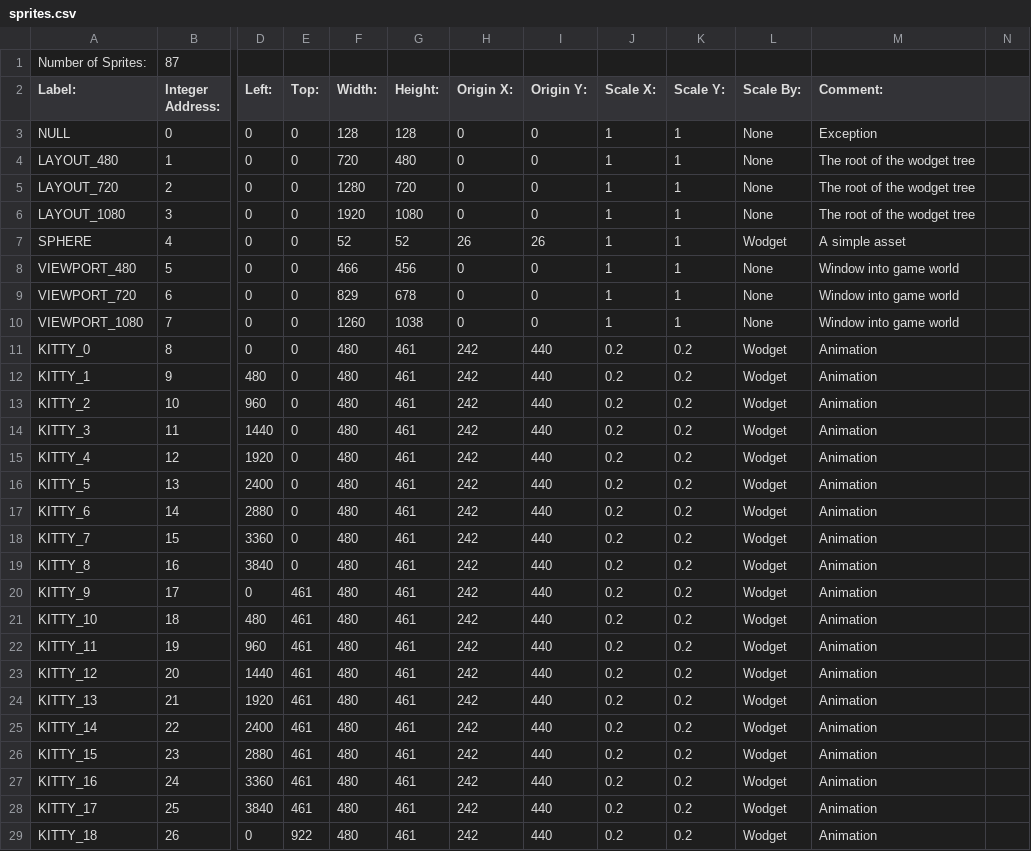
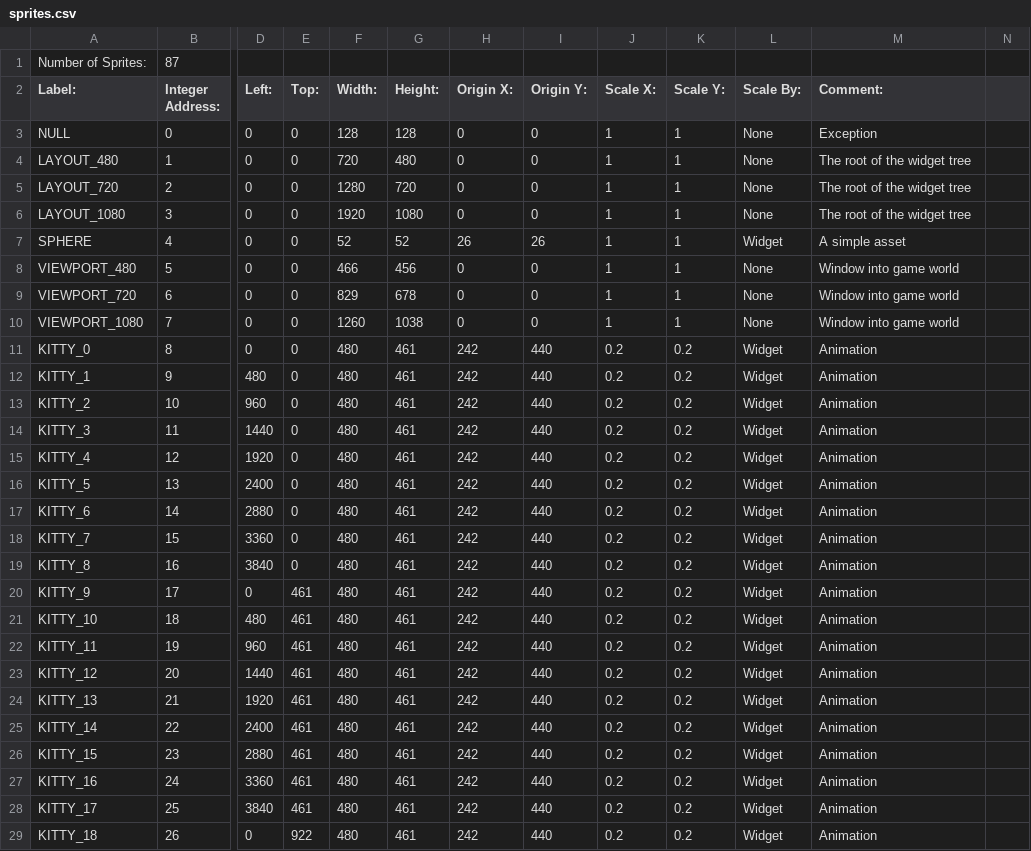
Before and after one commit to BostonBrooks/Spaghetti_Graveyard_Zero, a CSV file: games/game0/maps/map0/sprites.csv, drawn as a sheet; only a part is shown, gaps mark what is left out; the diff covers the shown part only; the diff names each change by its address in the sheet, - before the commit and + after, or states it on an @@ line.

Commit message:
Revert "widgets renamed to wodgets to make way for new definition of widget"
This reverts commit a6d923a2ace6496a1159474e2a66355bf73ea06d.

```diff
--- a/games/game0/maps/map0/sprites.csv
+++ b/games/game0/maps/map0/sprites.csv
-M4:M6 (Comment:): The root of the wodget tree
+M4:M6 (Comment:): The root of the widget tree
-L7 (Scale By:): Wodget
+L7 (Scale By:): Widget
-L11:L29 (Scale By:): Wodget
+L11:L29 (Scale By:): Widget
```
Also changed, not shown: 59 edited cells elsewhere in this file, games/game0/maps/map0/textures.csv, 25 other files.
